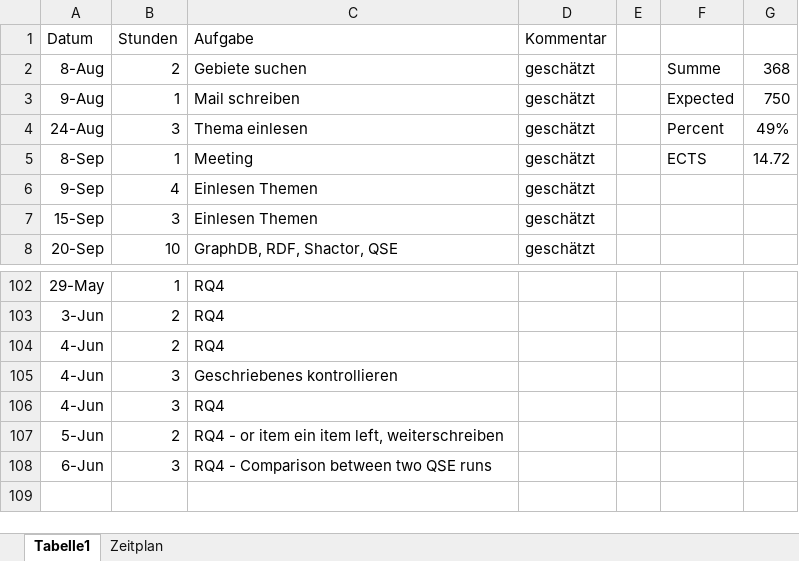
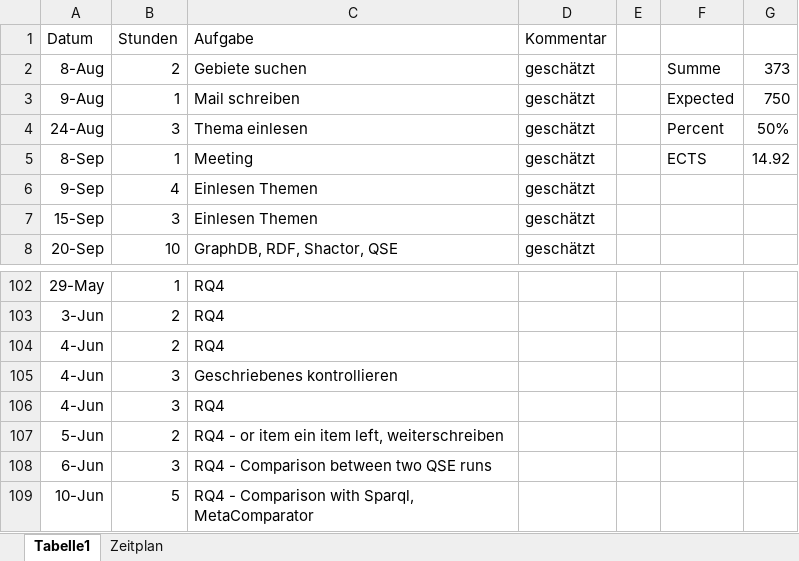
Before and after one commit to Eva0410/QseEvolvingKg, an Excel workbook: QseEvolvingKgWebApp/notes/Aufwand_git.xlsx, sheet Tabelle1, drawn as a sheet; only a part is shown, gaps mark what is left out; values as stored, in another font and other column widths than the file's, no borders; charts and pictures not drawn; the diff names each change by its address in the sheet, - before the commit and + after, or states it on an @@ line.

Commit message:
Update Aufwand_git.xlsx

```diff
--- a/QseEvolvingKgWebApp/notes/Aufwand_git.xlsx (sheet Tabelle1)
+++ b/QseEvolvingKgWebApp/notes/Aufwand_git.xlsx (sheet Tabelle1)
-G2: 368
+G2: 373
-G4: 49%
+G4: 50%
-G5: 14.72
+G5: 14.92
+row 109: 10-Jun | 5 | RQ4 - Comparison with Sparql, MetaComparator
```
